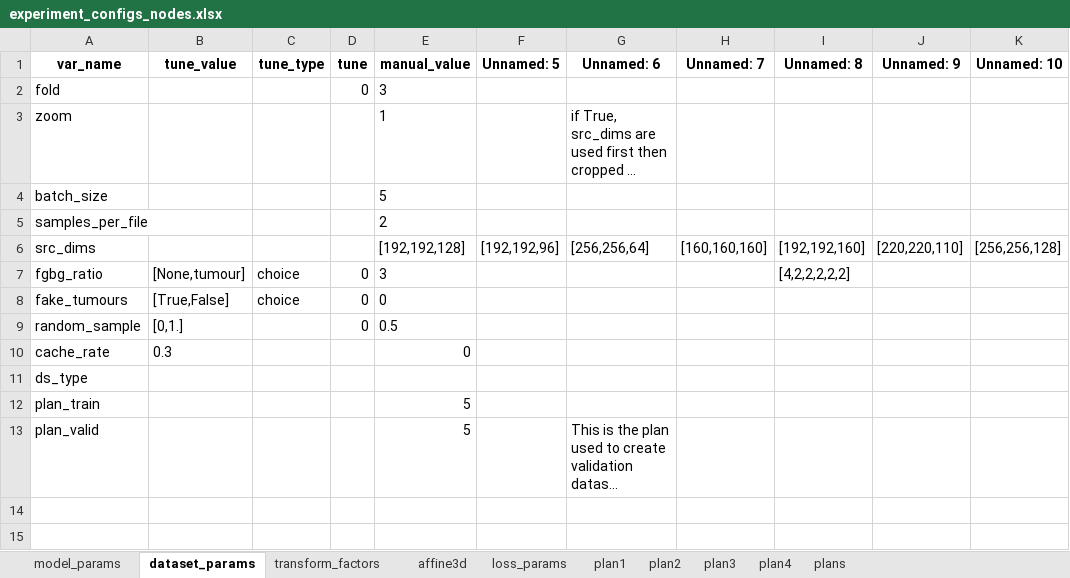
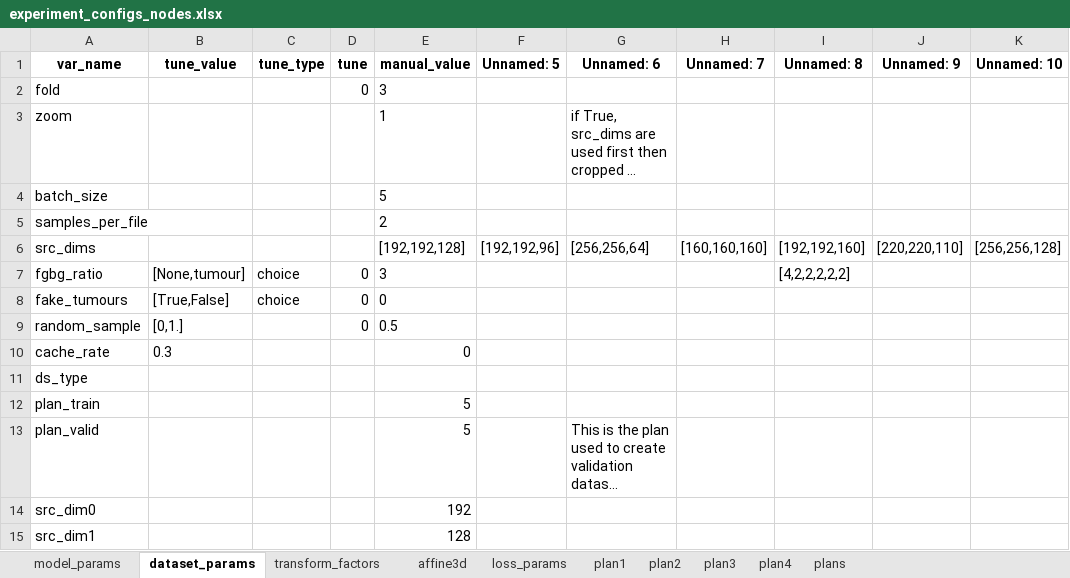
Before and after one commit to drusmanbashir/fran, an Excel workbook: configurations/experiment_configs_nodes.xlsx, sheet dataset_params, drawn as a sheet; long unchanged cells end in …; values as stored, in another font and other column widths than the file's, no borders; the diff names each change by its address in the sheet, - before the commit and + after, or states it on an @@ line.

```diff
--- a/configurations/experiment_configs_nodes.xlsx (sheet dataset_params)
+++ b/configurations/experiment_configs_nodes.xlsx (sheet dataset_params)
+row 14: src_dim0 |  |  |  | 192
+row 15: src_dim1 |  |  |  | 128
```
Also changed, not shown: configurations/experiment_configs_liver.xlsx, configurations/experiment_configs_lungs.xlsx, 52 other files.
